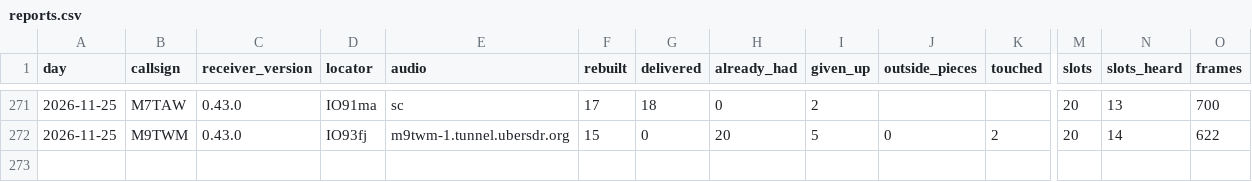
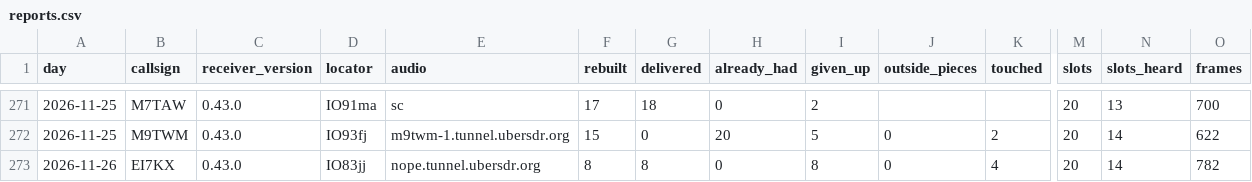
Before and after one commit to packet-net/pdn-mailcast, a CSV file: reports/data/reports.csv, drawn as a sheet; only a part is shown, gaps mark what is left out; rows hold the shown columns only; the diff names each change by its address in the sheet, - before the commit and + after, or states it on an @@ line.

```diff
--- a/reports/data/reports.csv
+++ b/reports/data/reports.csv
+row 273: 2026-11-26 | EI7KX | 0.43.0 | IO83jj | nope.tunnel.ubersdr.org | 8 | 8 | 0 | 8 | 0 | 4 | 20 | 14 | 782
```
Also changed, not shown: reports/data/slots.csv, reports/data/stations.csv.
